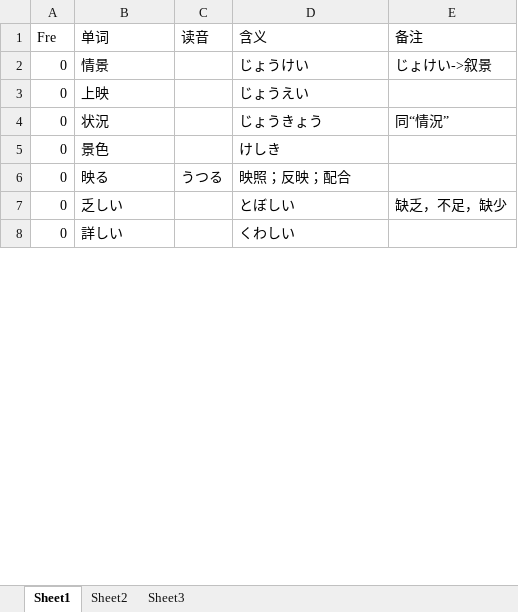
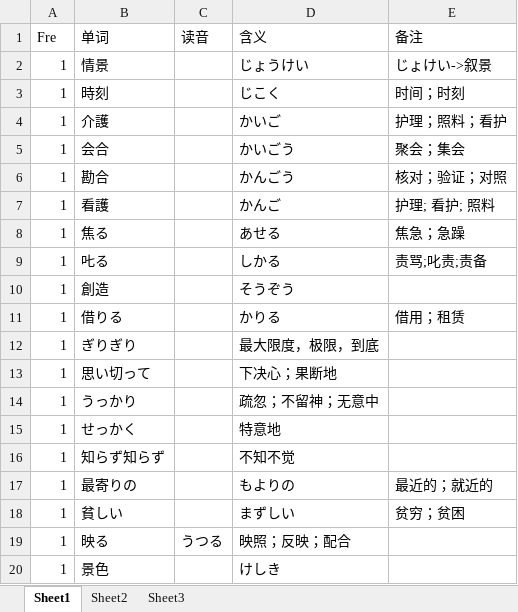
Before and after one commit to njxuxiao/2025_12, an Excel workbook: WORD/4_21_12.xlsx, sheet Sheet1, drawn as a sheet; only a part is shown; the shorter side is filled out with more unchanged rows; values as stored, in another font and other column widths than the file's, no cell formats; removed rows and columns are numbered as before the commit, all else as after; the diff covers the shown part only; the diff names each change by its address in the sheet, - before the commit and + after, or states it on an @@ line.

```diff
--- a/WORD/4_21_12.xlsx (sheet Sheet1)
+++ b/WORD/4_21_12.xlsx (sheet Sheet1)
-A2 (Fre): 0
+A2 (Fre): 1
@@ row 3 moved to row 85: 0 @@
-row 4: 0 | 状況 |  | じょうきょう | 同“情況”
-row 5: 0 | 景色 |  | けしき
+row 3: 1 | 時刻 |  | じこく | 时间；时刻
+row 4: 1 | 介護 |  | かいご | 护理；照料；看护
+row 5: 1 | 会合 |  | かいごう | 聚会；集会
+row 6: 1 | 勘合 |  | かんごう | 核对；验证；对照
+row 7: 1 | 看護 |  | かんご | 护理; 看护; 照料
+row 8: 1 | 焦る |  | あせる | 焦急；急躁
+row 9: 1 | 𠮟る |  | しかる | 责骂;叱责;责备
+row 10: 1 | 創造 |  | そうぞう
+row 11: 1 | 借りる |  | かりる | 借用；租赁
+row 12: 1 | ぎりぎり |  | 最大限度，极限，到底
+row 13: 1 | 思い切って |  | 下决心；果断地
+row 14: 1 | うっかり |  | 疏忽；不留神；无意中
+row 15: 1 | せっかく |  | 特意地
+row 16: 1 | 知らず知らず |  | 不知不觉
+row 17: 1 | 最寄りの |  | もよりの | 最近的；就近的
+row 18: 1 | 貧しい |  | まずしい | 贫穷；贫困
-A19 (Fre): 0
+A19 (Fre): 1
+row 20: 1 | 景色 |  | けしき
```
Also changed, not shown: 41 added rows, 56 removed rows and 19 moved rows elsewhere in this sheet, cell formats, 1 other file.
